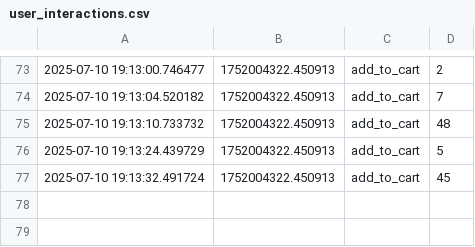
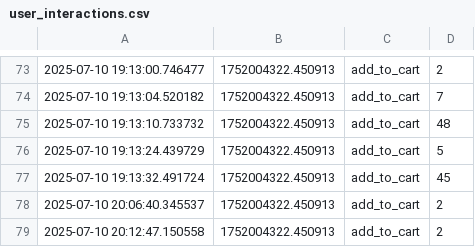
Before and after one commit to adanSiqueira/ecommerce-recommender-app, a CSV file: logs/user_interactions.csv, drawn as a sheet; only a part is shown, gaps mark what is left out; the diff names each change by its address in the sheet, - before the commit and + after, or states it on an @@ line.

```diff
--- a/logs/user_interactions.csv
+++ b/logs/user_interactions.csv
+row 78: 2025-07-10 20:06:40.345537 | 1752004322.450913 | add_to_cart | 2
+row 79: 2025-07-10 20:12:47.150558 | 1752004322.450913 | add_to_cart | 2
```
Also changed, not shown: 2 other files.
